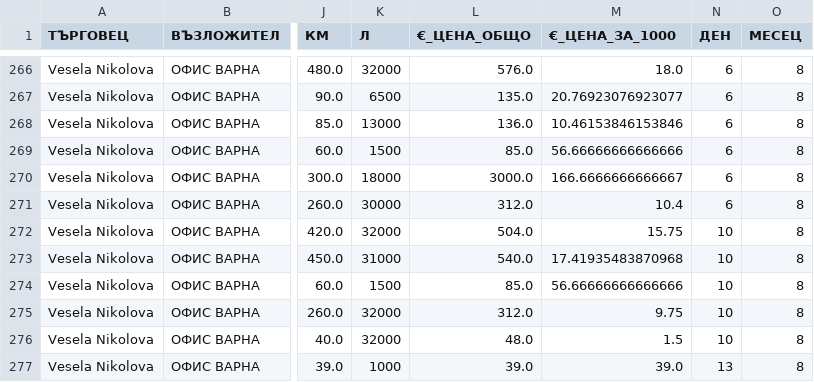
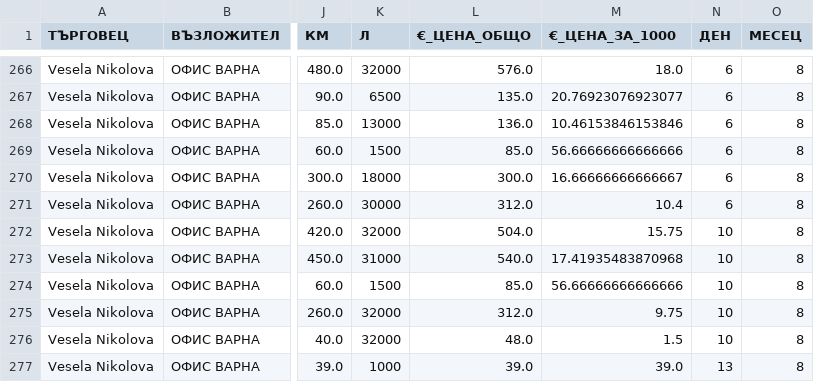
Before and after one commit to plamensve/eko_analysis, a CSV file: transport/transport_data.csv, drawn as a sheet; only a part is shown, gaps mark what is left out; the diff names each change by its address in the sheet, - before the commit and + after, or states it on an @@ line.

```diff
--- a/transport/transport_data.csv
+++ b/transport/transport_data.csv
-L270 (€_ЦЕНА_ОБЩО): 3000.0
+L270 (€_ЦЕНА_ОБЩО): 300.0
-M270 (€_ЦЕНА_ЗА_1000): 166.6666666666667
+M270 (€_ЦЕНА_ЗА_1000): 16.66666666666667
```
Also changed, not shown: 1 other file.
